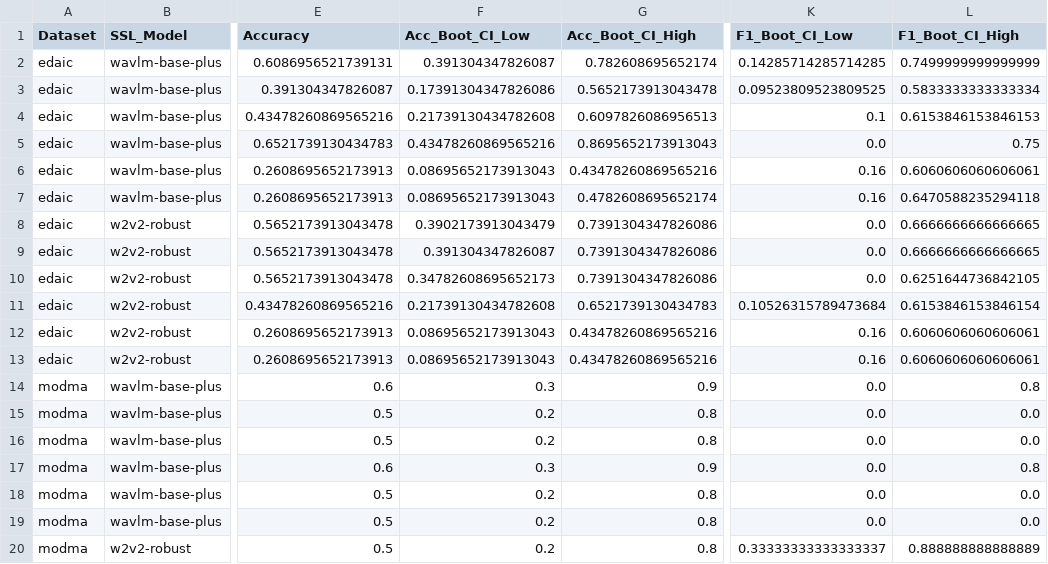
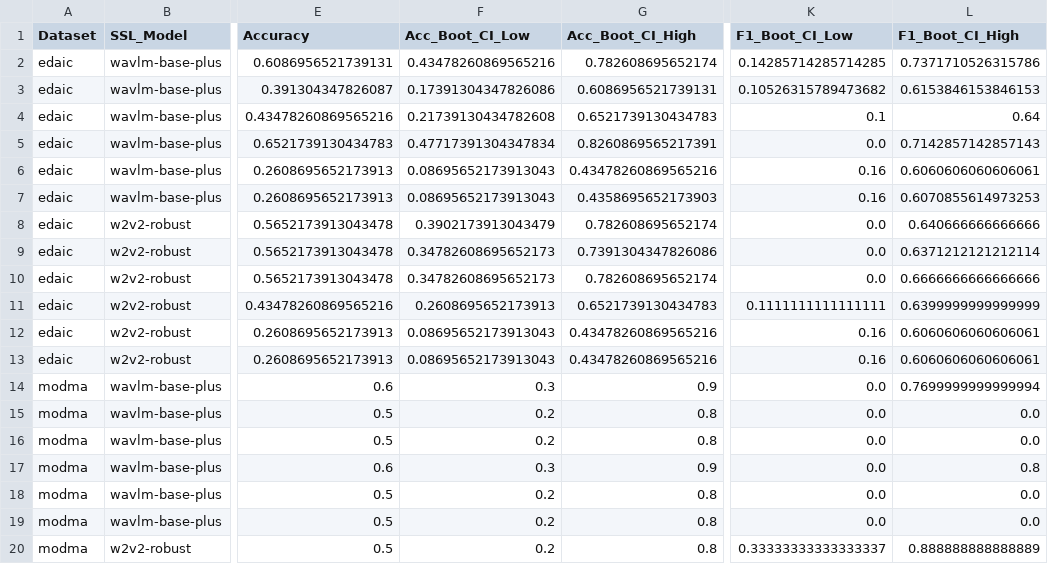
Before and after one commit to anishxa/Temporal_Pooling_Benchmark, a CSV file: output/subset_ci.csv, drawn as a sheet; only a part is shown, gaps mark what is left out; the diff names each change by its address in the sheet, - before the commit and + after, or states it on an @@ line.

```diff
--- a/output/subset_ci.csv
+++ b/output/subset_ci.csv
-F2 (Acc_Boot_CI_Low): 0.391304347826087
+F2 (Acc_Boot_CI_Low): 0.43478260869565216
-L2 (F1_Boot_CI_High): 0.7499999999999999
+L2 (F1_Boot_CI_High): 0.7371710526315786
-G3 (Acc_Boot_CI_High): 0.5652173913043478
+G3 (Acc_Boot_CI_High): 0.6086956521739131
-K3 (F1_Boot_CI_Low): 0.09523809523809525
+K3 (F1_Boot_CI_Low): 0.10526315789473682
-L3 (F1_Boot_CI_High): 0.5833333333333334
+L3 (F1_Boot_CI_High): 0.6153846153846153
-G4 (Acc_Boot_CI_High): 0.6097826086956513
+G4 (Acc_Boot_CI_High): 0.6521739130434783
-L4 (F1_Boot_CI_High): 0.6153846153846153
+L4 (F1_Boot_CI_High): 0.64
-F5 (Acc_Boot_CI_Low): 0.43478260869565216
+F5 (Acc_Boot_CI_Low): 0.47717391304347834
-G5 (Acc_Boot_CI_High): 0.8695652173913043
+G5 (Acc_Boot_CI_High): 0.8260869565217391
-L5 (F1_Boot_CI_High): 0.75
+L5 (F1_Boot_CI_High): 0.7142857142857143
-G7 (Acc_Boot_CI_High): 0.4782608695652174
+G7 (Acc_Boot_CI_High): 0.4358695652173903
-L7 (F1_Boot_CI_High): 0.6470588235294118
+L7 (F1_Boot_CI_High): 0.6070855614973253
-G8 (Acc_Boot_CI_High): 0.7391304347826086
+G8 (Acc_Boot_CI_High): 0.782608695652174
-L8 (F1_Boot_CI_High): 0.6666666666666665
+L8 (F1_Boot_CI_High): 0.640666666666666
-F9 (Acc_Boot_CI_Low): 0.391304347826087
+F9 (Acc_Boot_CI_Low): 0.34782608695652173
-L9 (F1_Boot_CI_High): 0.6666666666666665
+L9 (F1_Boot_CI_High): 0.6371212121212114
-G10 (Acc_Boot_CI_High): 0.7391304347826086
+G10 (Acc_Boot_CI_High): 0.782608695652174
-L10 (F1_Boot_CI_High): 0.6251644736842105
+L10 (F1_Boot_CI_High): 0.6666666666666666
-F11 (Acc_Boot_CI_Low): 0.21739130434782608
+F11 (Acc_Boot_CI_Low): 0.2608695652173913
-K11 (F1_Boot_CI_Low): 0.10526315789473684
+K11 (F1_Boot_CI_Low): 0.1111111111111111
-L11 (F1_Boot_CI_High): 0.6153846153846154
+L11 (F1_Boot_CI_High): 0.6399999999999999
-L14 (F1_Boot_CI_High): 0.8
+L14 (F1_Boot_CI_High): 0.7699999999999994
```
Also changed, not shown: output/featurizer_ablation.csv, 34 other files.
